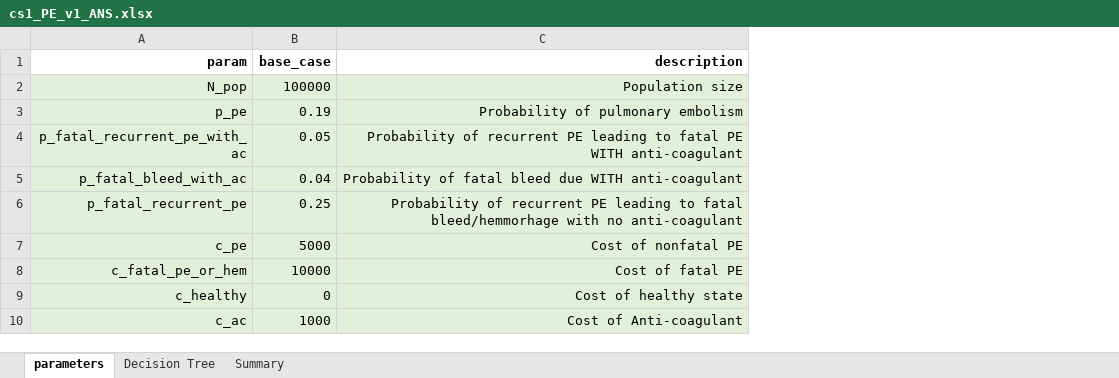
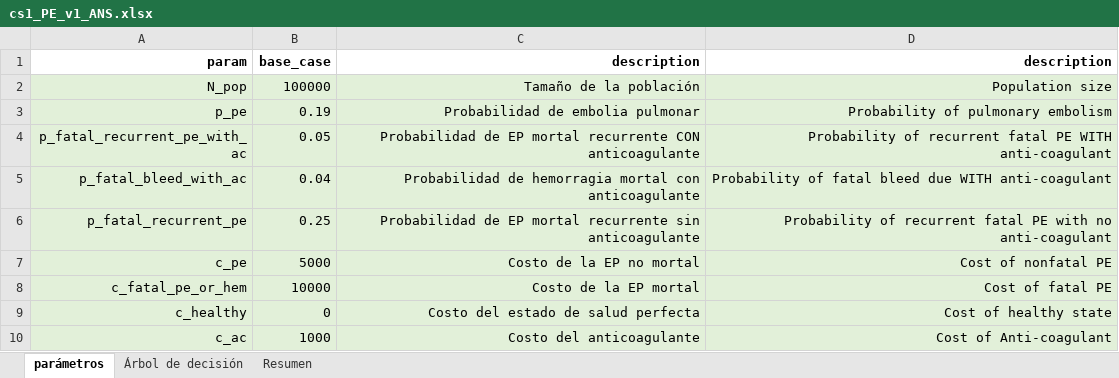
Before and after one commit to graveja0/bogota-vital-strategies, an Excel workbook: case-studies/answer-keys/cs1_PE_v1_ANS.xlsx, sheet parámetros, drawn as a sheet; values as stored, in another font and other column widths than the file's, no borders; addresses are those after the commit; the diff names each change by its address in the sheet, - before the commit and + after, or states it on an @@ line.

```diff
--- a/case-studies/answer-keys/cs1_PE_v1_ANS.xlsx (sheet parámetros)
+++ b/case-studies/answer-keys/cs1_PE_v1_ANS.xlsx (sheet parámetros)
-sheet tab: parameters
+sheet tab: parámetros
-sheet tab: Decision Tree
+sheet tab: Árbol de decisión
-sheet tab: Summary
+sheet tab: Resumen
+column C, rows 1-10: description | Tamaño de la población | Probabilidad de embolia pulmonar | Probabilidad de EP mortal recurrente CON anticoagulante | Probabilidad de hemorragia mortal con anticoagulante | Probabilidad de EP mortal recurrente sin anticoagulante | Costo de la EP no mortal | Costo de la EP mortal | Costo del estado de salud perfecta | Costo del anticoagulante
-D4: …of recurrent PE leading to fatal PE…
+D4: …of recurrent fatal PE…
-D6: …of recurrent PE leading to fatal bleed/hemmorhage with no…
+D6: …of recurrent fatal PE with no…
```
Also changed, not shown: sheet Árbol de decisión, sheet Resumen, formulas that keep their value, case-studies/cs1_PE_v1_BLANK.xlsx, 20 other files.
